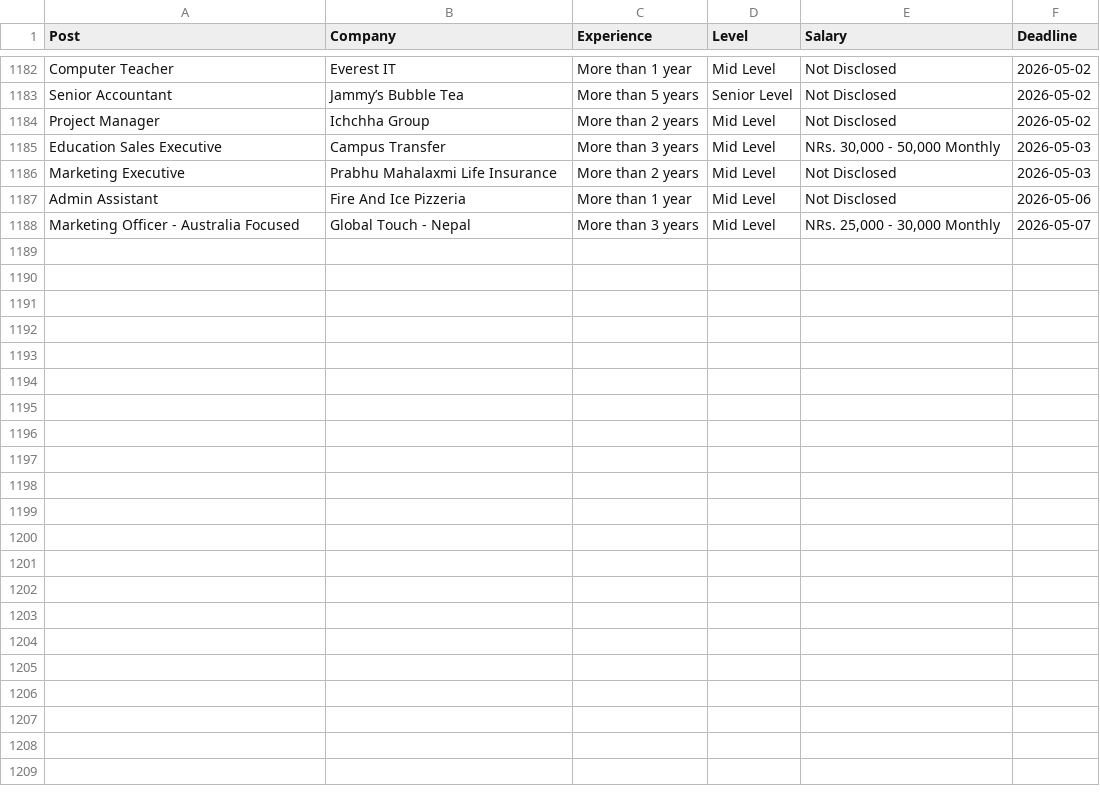
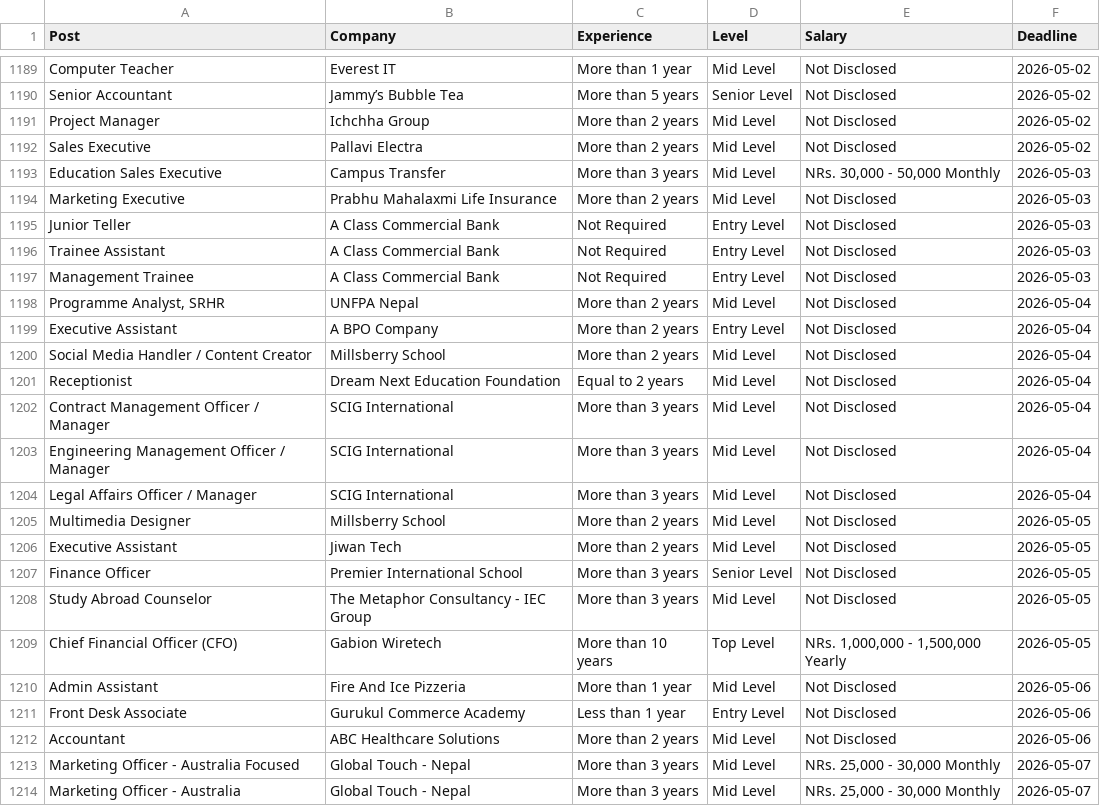
Before and after one commit to dpm24800/top-jobs-scraper, a CSV file: data/by_deadline.csv, drawn as a sheet; only a part is shown, gaps mark what is left out; the diff covers the shown part only; the diff names each change by its address in the sheet, - before the commit and + after, or states it on an @@ line.

```diff
--- a/data/by_deadline.csv
+++ b/data/by_deadline.csv
+row 1192: Sales Executive | Pallavi Electra | More than 2 years | Mid Level | Not Disclosed | 2026-05-02
+row 1195: Junior Teller | A Class Commercial Bank | Not Required | Entry Level | Not Disclosed | 2026-05-03
+row 1196: Trainee Assistant | A Class Commercial Bank | Not Required | Entry Level | Not Disclosed | 2026-05-03
+row 1197: Management Trainee | A Class Commercial Bank | Not Required | Entry Level | Not Disclosed | 2026-05-03
+row 1198: Programme Analyst, SRHR | UNFPA Nepal | More than 2 years | Mid Level | Not Disclosed | 2026-05-04
+row 1199: Executive Assistant | A BPO Company | More than 2 years | Entry Level | Not Disclosed | 2026-05-04
+row 1200: Social Media Handler / Content Creator | Millsberry School | More than 2 years | Mid Level | Not Disclosed | 2026-05-04
+row 1201: Receptionist | Dream Next Education Foundation | Equal to 2 years | Mid Level | Not Disclosed | 2026-05-04
+row 1202: Contract Management Officer / Manager | SCIG International | More than 3 years | Mid Level | Not Disclosed | 2026-05-04
+row 1203: Engineering Management Officer / Manager | SCIG International | More than 3 years | Mid Level | Not Disclosed | 2026-05-04
+row 1204: Legal Affairs Officer / Manager | SCIG International | More than 3 years | Mid Level | Not Disclosed | 2026-05-04
+row 1205: Multimedia Designer | Millsberry School | More than 2 years | Mid Level | Not Disclosed | 2026-05-05
+row 1206: Executive Assistant | Jiwan Tech | More than 2 years | Mid Level | Not Disclosed | 2026-05-05
+row 1207: Finance Officer | Premier International School | More than 3 years | Senior Level | Not Disclosed | 2026-05-05
+row 1208: Study Abroad Counselor | The Metaphor Consultancy - IEC Group | More than 3 years | Mid Level | Not Disclosed | 2026-05-05
+row 1209: Chief Financial Officer (CFO) | Gabion Wiretech | More than 10 years | Top Level | NRs. 1,000,000 - 1,500,000 Yearly | 2026-05-05
+row 1211: Front Desk Associate | Gurukul Commerce Academy | Less than 1 year | Entry Level | Not Disclosed | 2026-05-06
+row 1212: Accountant | ABC Healthcare Solutions | More than 2 years | Mid Level | Not Disclosed | 2026-05-06
+row 1214: Marketing Officer - Australia | Global Touch - Nepal | More than 3 years | Mid Level | NRs. 25,000 - 30,000 Monthly | 2026-05-07
```
Also changed, not shown: 7 added rows elsewhere in this file, data/top_jobs.csv.
